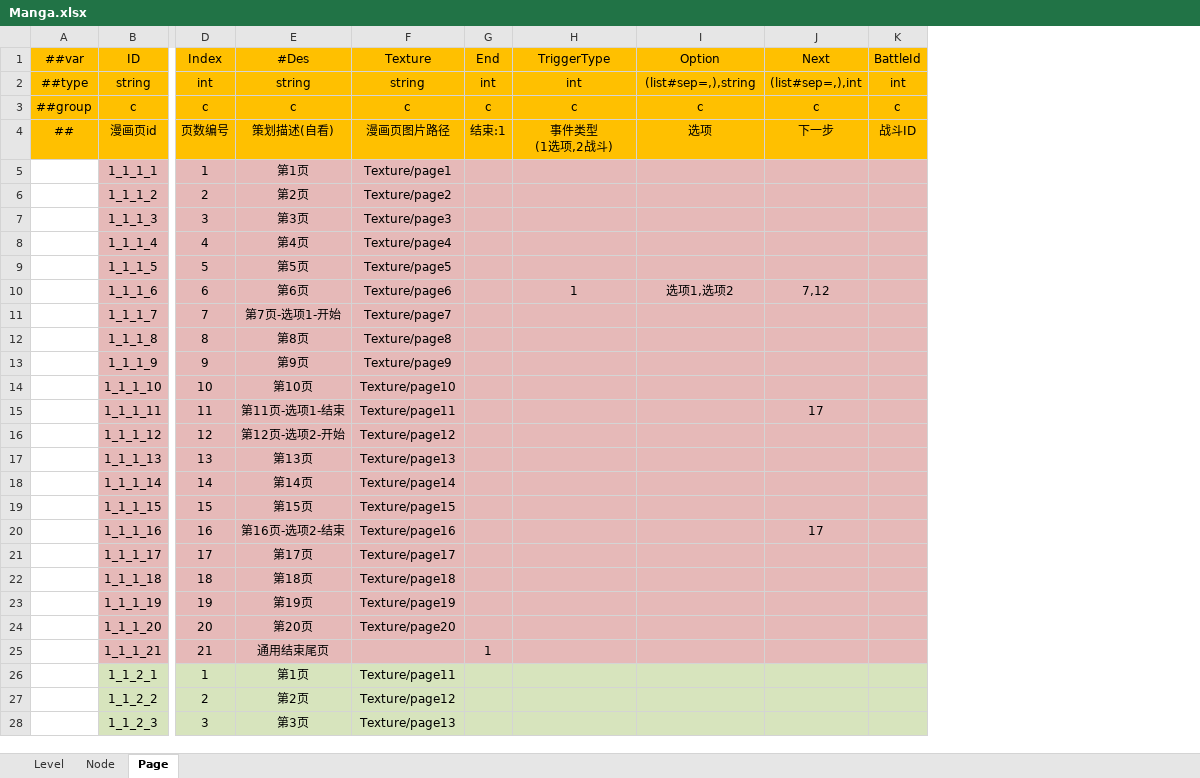
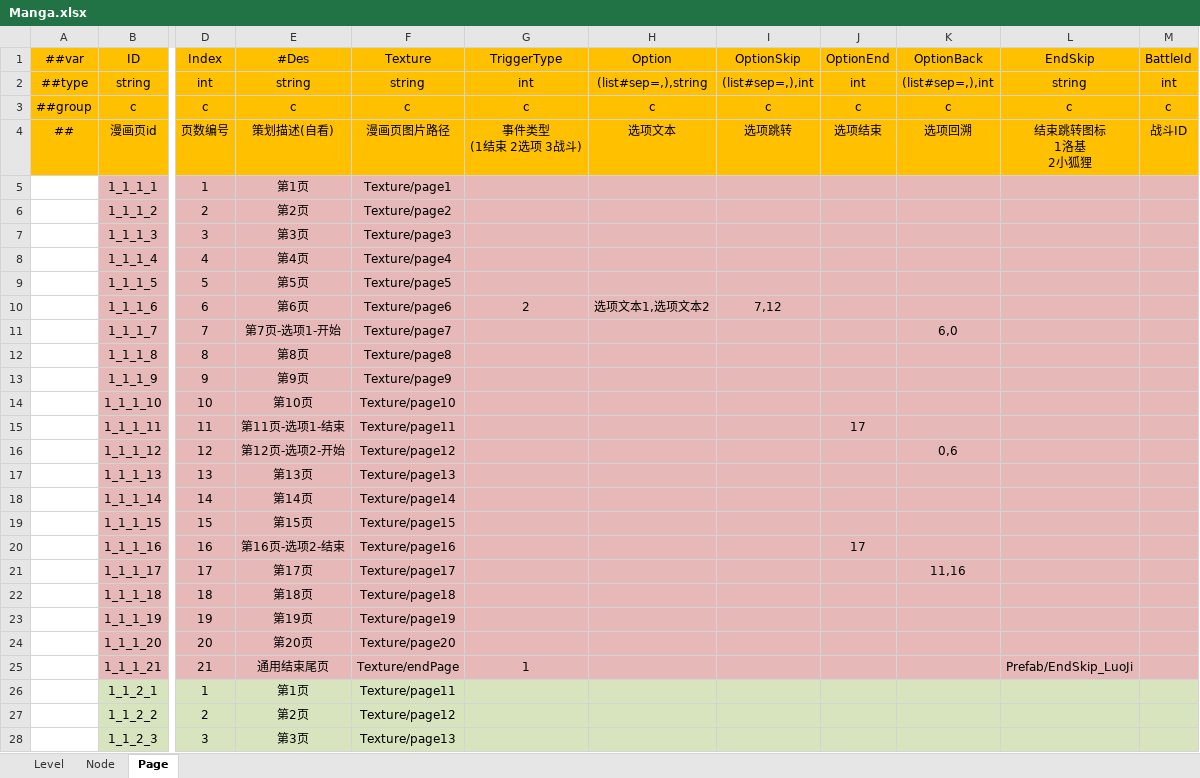
Before and after one commit to rocxu6789-lab/MyProject, an Excel workbook: DataTables/Datas/Manga.xlsx, sheet Page, drawn as a sheet; only a part is shown, gaps mark what is left out; values as stored, in another font and other column widths than the file's, no borders; removed rows and columns are numbered as before the commit, all else as after; ↵ is a line break in a cell; the diff covers the shown part only; the diff names each change by its address in the sheet, - before the commit and + after, or states it on an @@ line.

```diff
--- a/DataTables/Datas/Manga.xlsx (sheet Page)
+++ b/DataTables/Datas/Manga.xlsx (sheet Page)
-column G (End), rows 2-25: int | c | 结束:1 |  |  |  |  |  |  |  |  |  |  |  |  |  |  |  |  |  |  |  |  | 1
+column J (OptionEnd), rows 2-20: int | c | 选项结束 |  |  |  |  |  |  |  |  |  |  | 17 |  |  |  |  | 17
+column K (OptionBack), rows 2-21: (list#sep=,),int | c | 选项回溯 |  |  |  |  |  |  | 6,0 |  |  |  |  | 0,6 |  |  |  |  | 11,16
+column L (EndSkip), rows 2-25: string | c | 结束跳转图标 ↵ 1洛基 ↵ 2小狐狸 |  |  |  |  |  |  |  |  |  |  |  |  |  |  |  |  |  |  |  |  | Prefab/EndSkip_LuoJi
-I1: Next
+I1: OptionSkip
-G4 (TriggerType): 事件类型 ↵ (1选项,2战斗)
+G4 (TriggerType): 事件类型 ↵ (1结束 2选项 3战斗)
-H4 (Option): 选项
+H4 (Option): 选项文本
-I4 (OptionSkip): 下一步
+I4 (OptionSkip): 选项跳转
-G10 (TriggerType): 1
+G10 (TriggerType): 2
-H10 (Option): 选项1,选项2
+H10 (Option): 选项文本1,选项文本2
-I15 (OptionSkip): 17
+I15 (OptionSkip): (empty)
-I20 (OptionSkip): 17
+I20 (OptionSkip): (empty)
-F25 (Texture): (empty)
+F25 (Texture): Texture/endPage
-G25 (TriggerType): (empty)
+G25 (TriggerType): 1
```
Also changed, not shown: 6 edited cells elsewhere in this sheet, sheet Node, DataTables/Datas/__enums__.xlsx, 40 other files.
